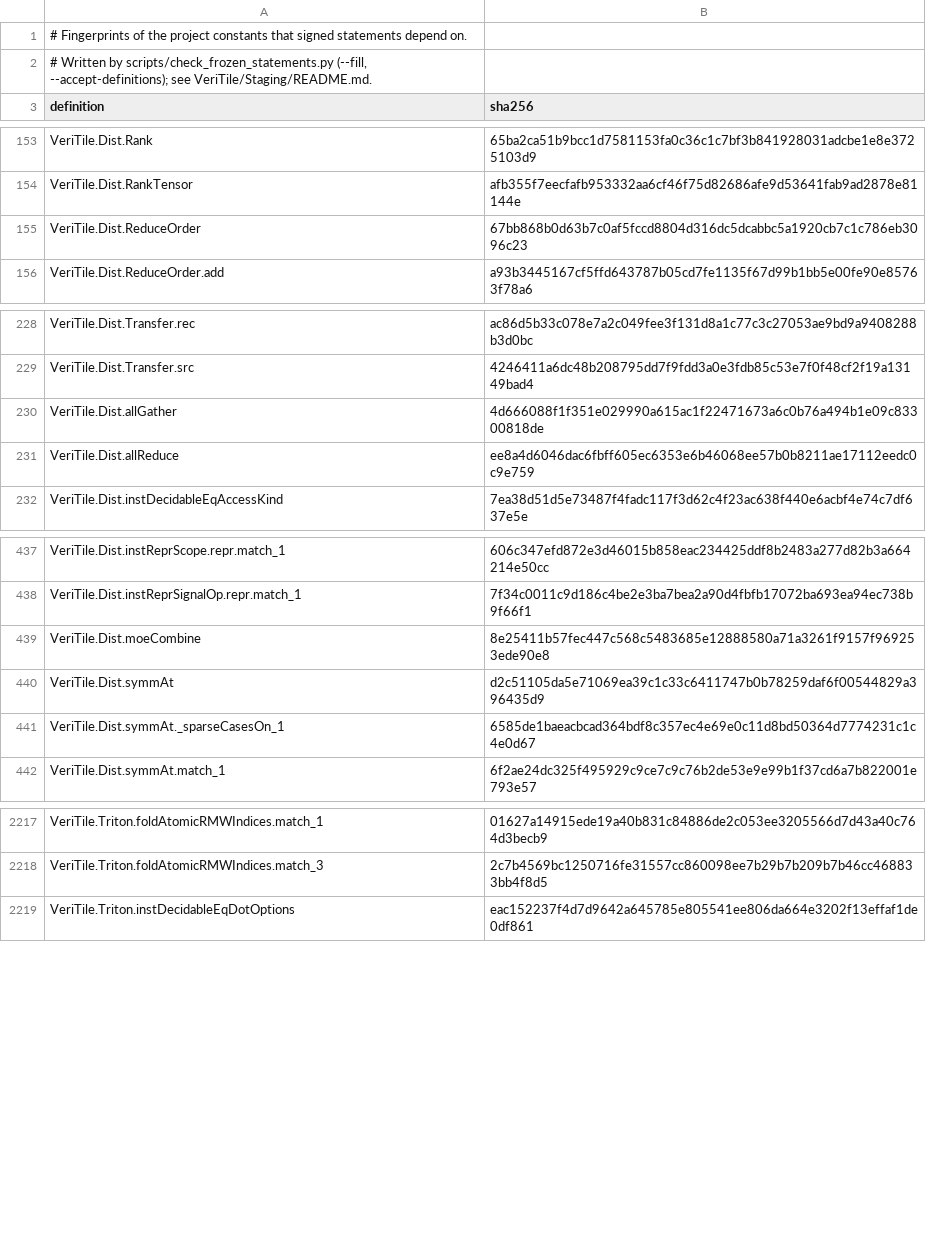
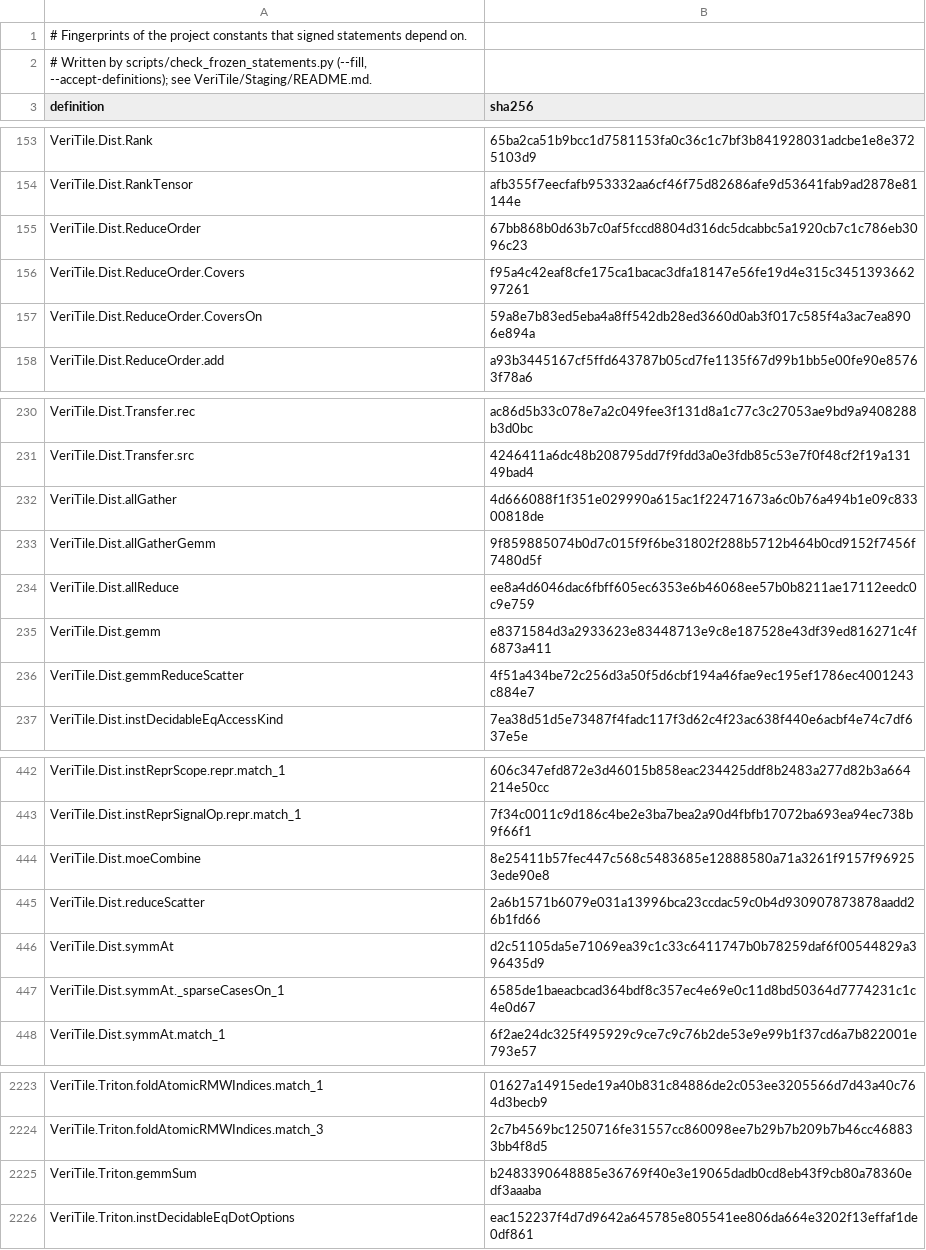
Before and after one commit to VeriInfra-Lab/VeriTile-2, a TSV file: documents/dist/FrozenDefinitions.tsv, drawn as a sheet; only a part is shown, gaps mark what is left out.

```diff
--- a/documents/dist/FrozenDefinitions.tsv
+++ b/documents/dist/FrozenDefinitions.tsv
@@ -155,2 +155,4 @@ VeriTile.Dist.RankTensor	afb355f7eecfafb953332aa6cf46f75d82686afe9d53641fab9ad28
 VeriTile.Dist.ReduceOrder	67bb868b0d63b7c0af5fccd8804d316dc5dcabbc5a1920cb7c1c786eb3096c23
+VeriTile.Dist.ReduceOrder.Covers	f95a4c42eaf8cfe175ca1bacac3dfa18147e56fe19d4e315c345139366297261
+VeriTile.Dist.ReduceOrder.CoversOn	59a8e7b83ed5eba4a8ff542db28ed3660d0ab3f017c585f4a3ac7ea8906e894a
 VeriTile.Dist.ReduceOrder.add	a93b3445167cf5ffd643787b05cd7fe1135f67d99b1bb5e00fe90e85763f78a6
@@ -230,3 +232,6 @@ VeriTile.Dist.Transfer.src	4246411a6dc48b208795dd7f9fdd3a0e3fdb85c53e7f0f48cf2f1
 VeriTile.Dist.allGather	4d666088f1f351e029990a615ac1f22471673a6c0b76a494b1e09c83300818de
+VeriTile.Dist.allGatherGemm	9f859885074b0d7c015f9f6be31802f288b5712b464b0cd9152f7456f7480d5f
 VeriTile.Dist.allReduce	ee8a4d6046dac6fbff605ec6353e6b46068ee57b0b8211ae17112eedc0c9e759
+VeriTile.Dist.gemm	e8371584d3a2933623e83448713e9c8e187528e43df39ed816271c4f6873a411
+VeriTile.Dist.gemmReduceScatter	4f51a434be72c256d3a50f5d6cbf194a46fae9ec195ef1786ec4001243c884e7
 VeriTile.Dist.instDecidableEqAccessKind	7ea38d51d5e73487f4fadc117f3d62c4f23ac638f440e6acbf4e74c7df637e5e
@@ -439,2 +444,3 @@ VeriTile.Dist.instReprSignalOp.repr.match_1	7f34c0011c9d186c4be2e3ba7bea2a90d4fb
 VeriTile.Dist.moeCombine	8e25411b57fec447c568c5483685e12888580a71a3261f9157f969253ede90e8
+VeriTile.Dist.reduceScatter	2a6b1571b6079e031a13996bca23ccdac59c0b4d930907873878aadd26b1fd66
 VeriTile.Dist.symmAt	d2c51105da5e71069ea39c1c33c6411747b0b78259daf6f00544829a396435d9
@@ -2218,2 +2224,3 @@ VeriTile.Triton.foldAtomicRMWIndices.match_1	01627a14915ede19a40b831c84886de2c05
 VeriTile.Triton.foldAtomicRMWIndices.match_3	2c7b4569bc1250716fe31557cc860098ee7b29b7b209b7b46cc468833bb4f8d5
+VeriTile.Triton.gemmSum	b2483390648885e36769f40e3e19065dadb0cd8eb43f9cb80a78360edf3aaaba
 VeriTile.Triton.instDecidableEqDotOptions	eac152237f4d7d9642a645785e805541ee806da664e3202f13effaf1de0df861
```
Also changed, not shown: documents/dist/FrozenStatements.tsv, 1 other file.
